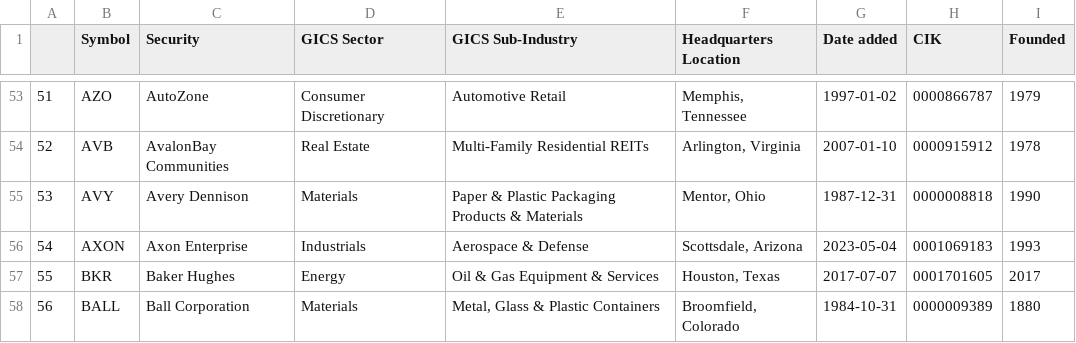
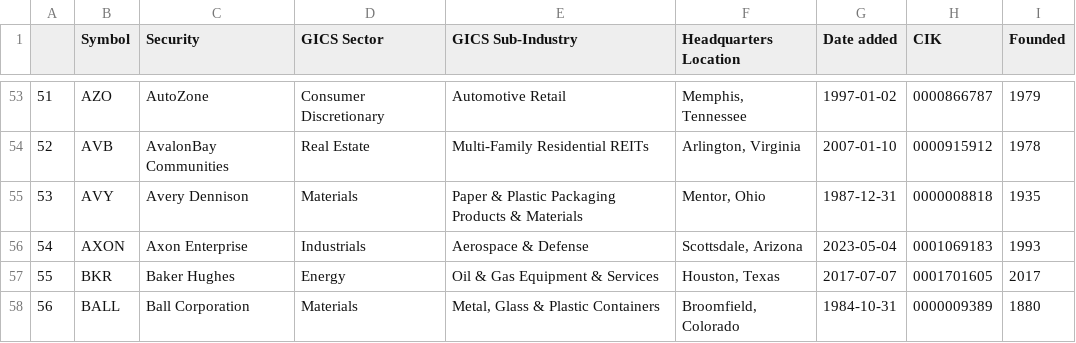
Before and after one commit to vvelicu/s-p500, a CSV file: data/SP500_Components.csv, drawn as a sheet; only a part is shown, gaps mark what is left out.

```diff
--- a/data/SP500_Components.csv
+++ b/data/SP500_Components.csv
@@ -54,3 +54,3 @@
 52,AVB,AvalonBay Communities,Real Estate,Multi-Family Residential REITs,"Arlington, Virginia",2007-01-10,0000915912,1978
-53,AVY,Avery Dennison,Materials,Paper & Plastic Packaging Products & Materials,"Mentor, Ohio",1987-12-31,0000008818,1990
+53,AVY,Avery Dennison,Materials,Paper & Plastic Packaging Products & Materials,"Mentor, Ohio",1987-12-31,0000008818,1935
 54,AXON,Axon Enterprise,Industrials,Aerospace & Defense,"Scottsdale, Arizona",2023-05-04,0001069183,1993
```
